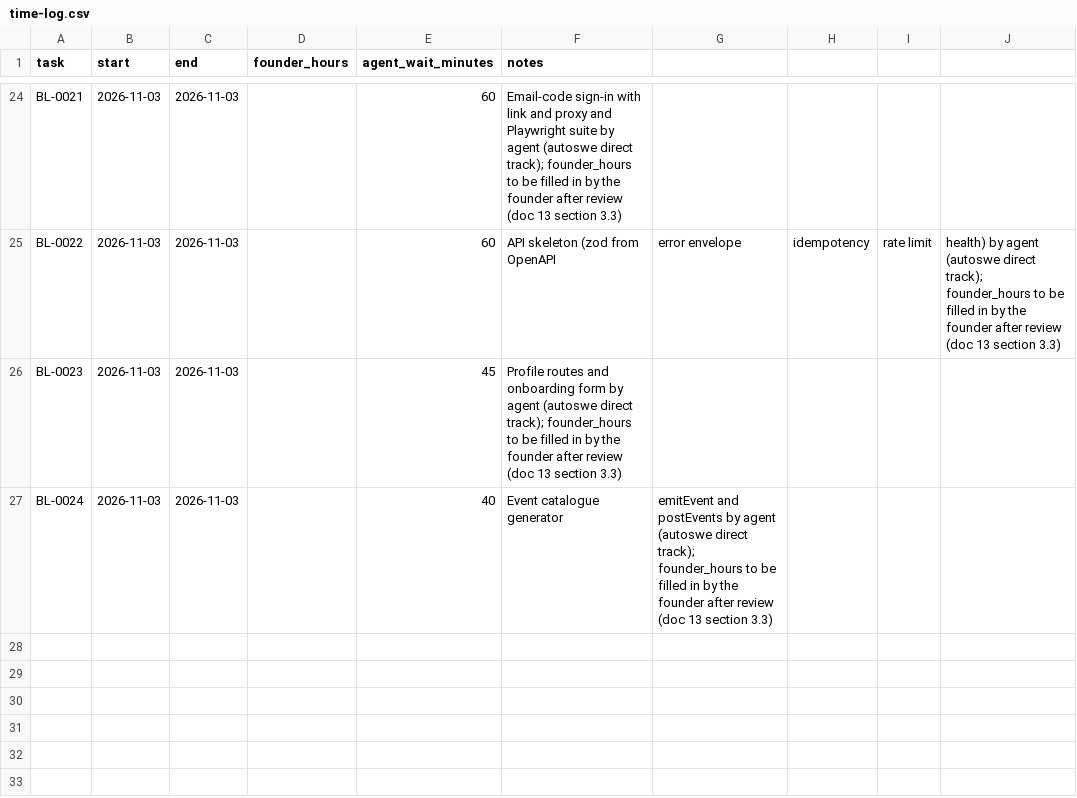
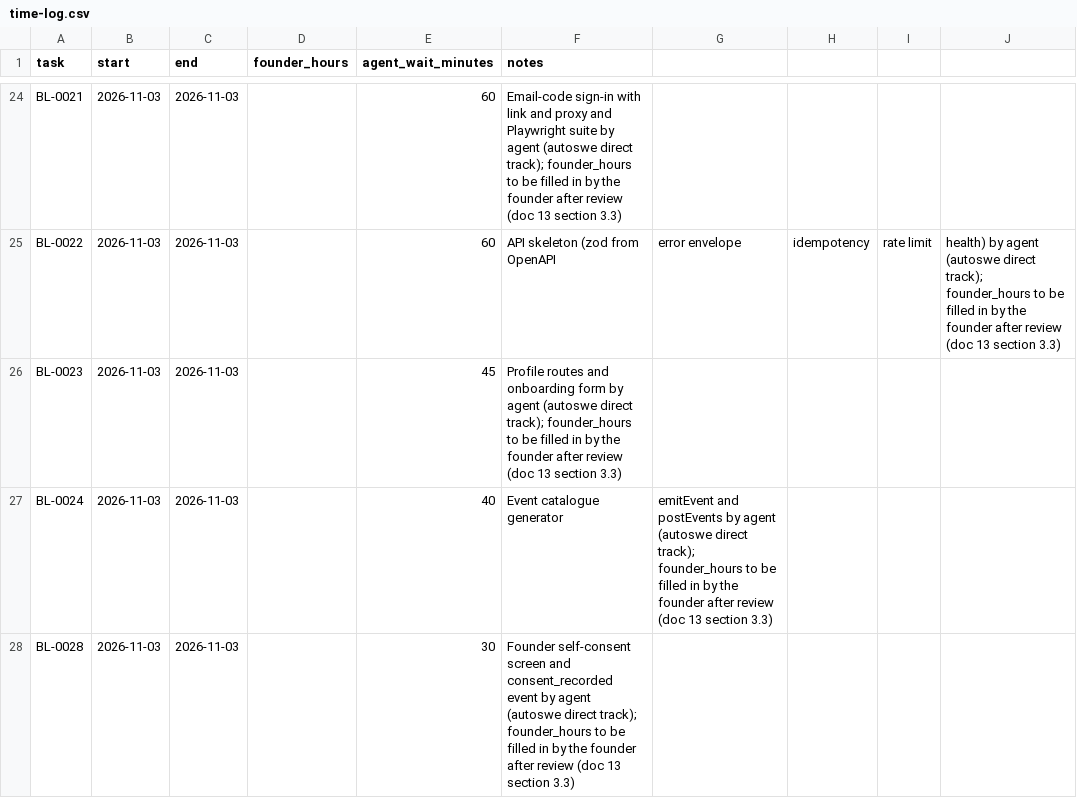
Before and after one commit to A-Stefanachi/polymath, a CSV file: polymath-app-spec/docs/time-log.csv, drawn as a sheet; only a part is shown, gaps mark what is left out.

```diff
--- a/polymath-app-spec/docs/time-log.csv
+++ b/polymath-app-spec/docs/time-log.csv
@@ -27 +27,2 @@ BL-0023,2026-11-03,2026-11-03,,45,Profile routes and onboarding form by agent (a
 BL-0024,2026-11-03,2026-11-03,,40,Event catalogue generator, emitEvent and postEvents by agent (autoswe direct track); founder_hours to be filled in by the founder after review (doc 13 section 3.3)
+BL-0028,2026-11-03,2026-11-03,,30,Founder self-consent screen and consent_recorded event by agent (autoswe direct track); founder_hours to be filled in by the founder after review (doc 13 section 3.3)
```
Also changed, not shown: 15 other files.
